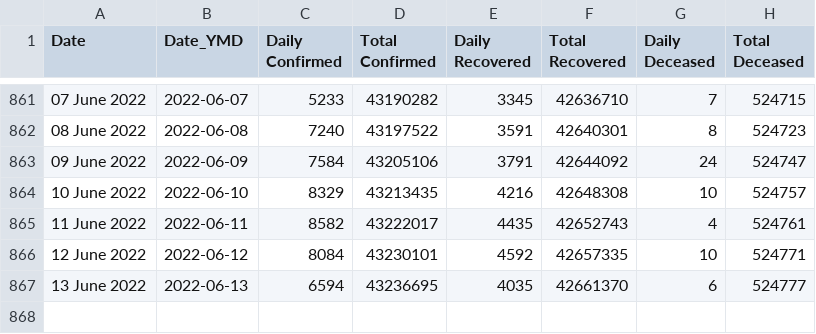
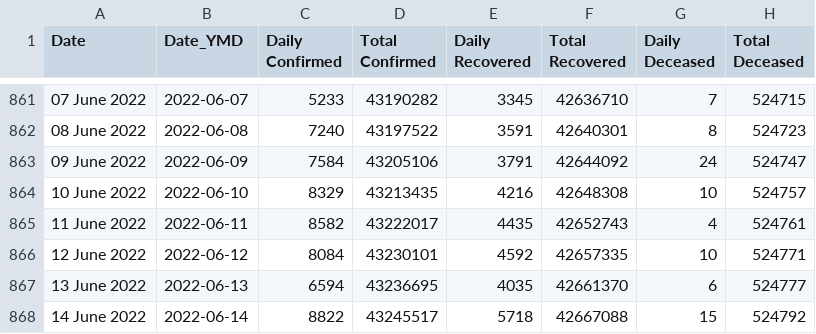
Before and after one commit to incovid19/data, a CSV file: csv/latest/case_time_series.csv, drawn as a sheet; only a part is shown, gaps mark what is left out; the diff names each change by its address in the sheet, - before the commit and + after, or states it on an @@ line.

```diff
--- a/csv/latest/case_time_series.csv
+++ b/csv/latest/case_time_series.csv
+row 868: 14 June 2022 | 2022-06-14 | 8822 | 43245517 | 5718 | 42667088 | 15 | 524792
```
Also changed, not shown: csv/latest/district_wise.csv, csv/latest/state_wise.csv, 43 other files.
